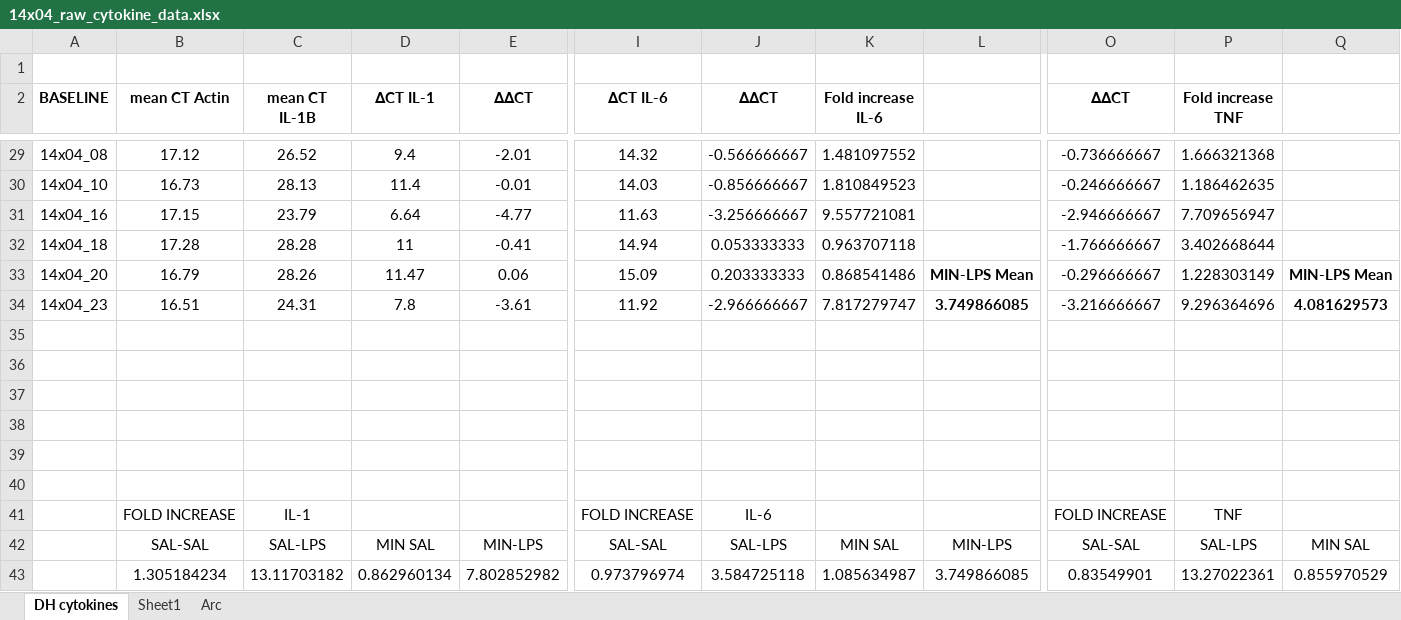
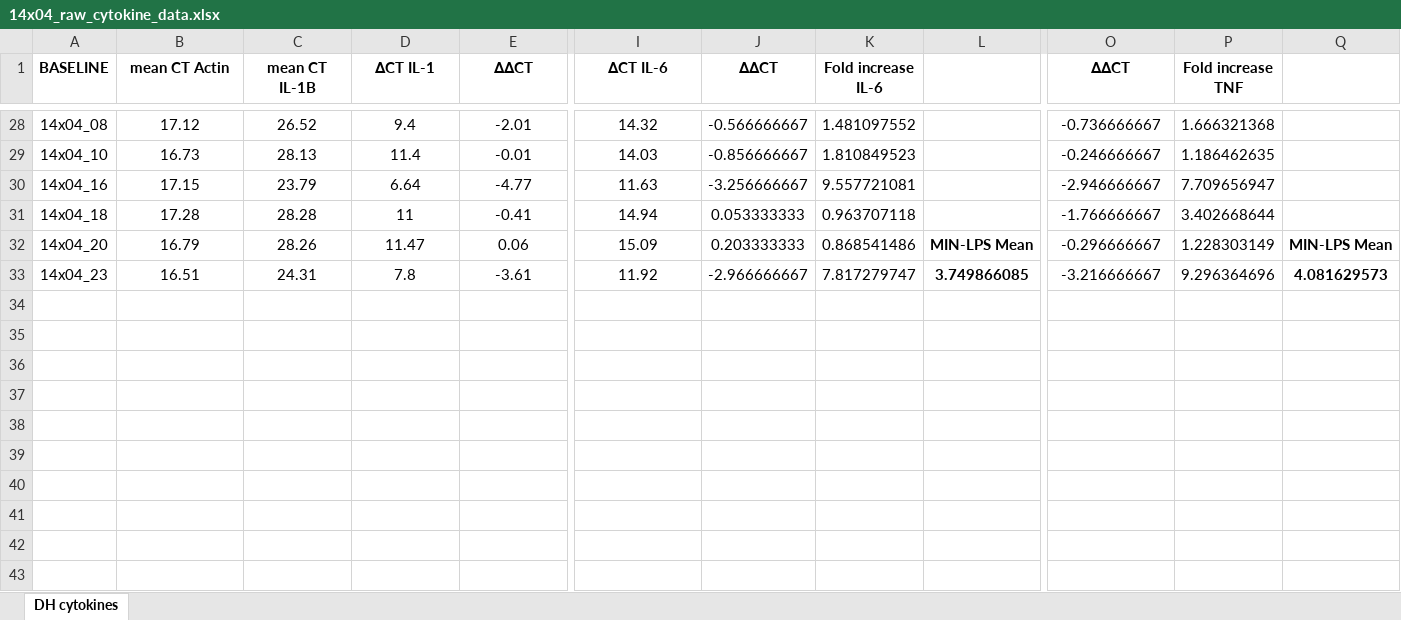
Before and after one commit to Glewando/Neuroinflammation-Memory, an Excel workbook: neuroinflam_CDC_raw_data/14x04_raw_cytokine_data.xlsx, sheet DH cytokines, drawn as a sheet; only a part is shown, gaps mark what is left out; values as stored, in another font and other column widths than the file's, no borders; charts and pictures not drawn; rows hold the shown columns only; the diff names each change by its address in the sheet, - before the commit and + after, or states it on an @@ line.

```diff
--- a/neuroinflam_CDC_raw_data/14x04_raw_cytokine_data.xlsx (sheet DH cytokines)
+++ b/neuroinflam_CDC_raw_data/14x04_raw_cytokine_data.xlsx (sheet DH cytokines)
-sheet tab: Sheet1
-sheet tab: Arc
-row 1: (empty)
-row 35: (empty)
-row 36: (empty)
-row 37: (empty)
-row 38: (empty)
-row 39: (empty)
-row 40: (empty)
-row 41:  | FOLD INCREASE | IL-1 |  |  | FOLD INCREASE | IL-6 |  |  | FOLD INCREASE | TNF
-row 42:  | SAL-SAL | SAL-LPS | MIN SAL | MIN-LPS | SAL-SAL | SAL-LPS | MIN SAL | MIN-LPS | SAL-SAL | SAL-LPS | MIN SAL
-row 43:  | 1.305184234 | 13.11703182 | 0.862960134 | 7.802852982 | 0.973796974 | 3.584725118 | 1.085634987 | 3.749866085 | 0.83549901 | 13.27022361 | 0.855970529
```
Also changed, not shown: formulas that keep their value, charts or pictures, neuroinflam_CDC_raw_data/14x02_raw_cytokine_data.xlsx, 9 other files.
